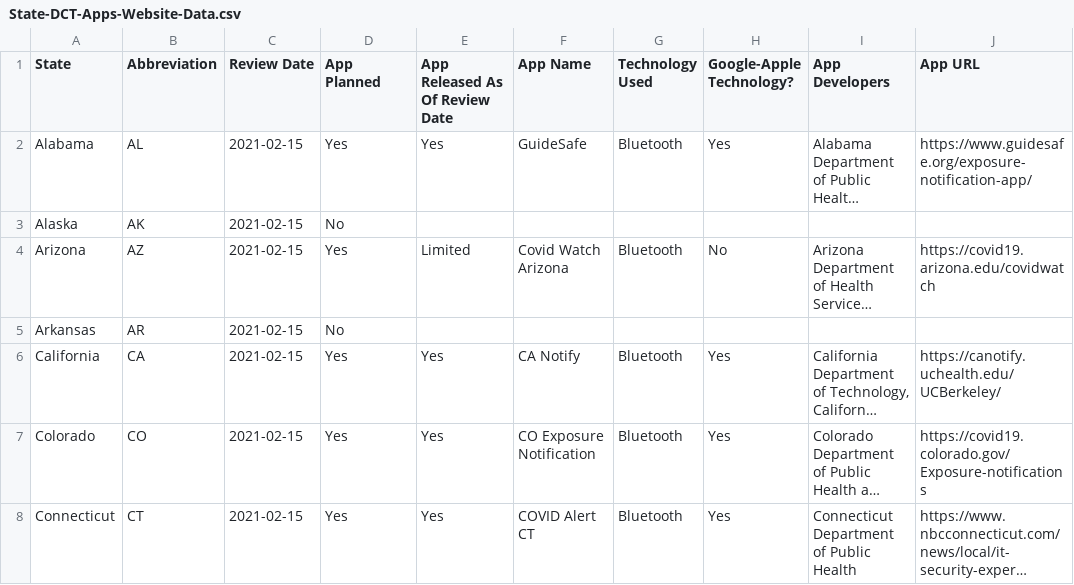
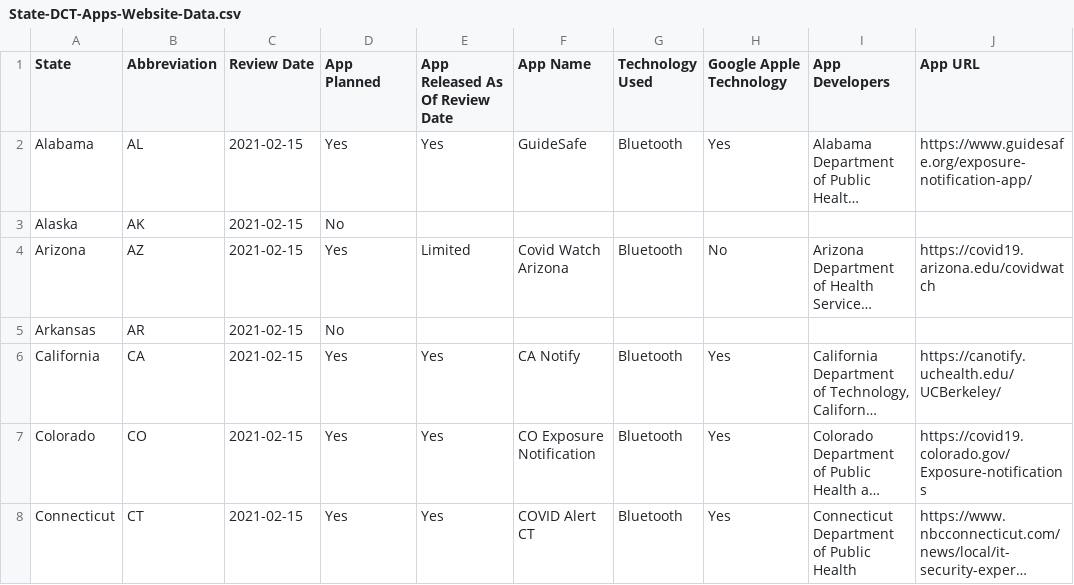
Before and after one commit to Peter-Kedron/COVID-19-Geospatial-Technologies-For-Digital-Contact-Tracing, a CSV file: data/State-DCT-Apps-Website-Data.csv, drawn as a sheet; only a part is shown; long unchanged cells end in …; the diff names each change by its address in the sheet, - before the commit and + after, or states it on an @@ line.

Commit message:
Modified app data table column names so they play nice with map generation script.

```diff
--- a/data/State-DCT-Apps-Website-Data.csv
+++ b/data/State-DCT-Apps-Website-Data.csv
-H1: Google-Apple Technology?
+H1: Google Apple Technology
```
